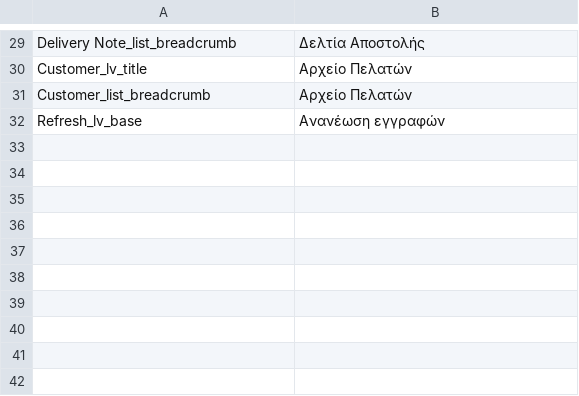
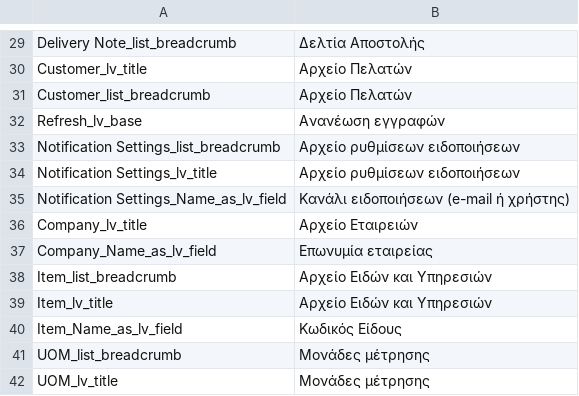
Before and after one commit to chdcomputers/chdnext, a CSV file: chdnext/translations/el_forced.csv, drawn as a sheet; only a part is shown, gaps mark what is left out; the diff names each change by its address in the sheet, - before the commit and + after, or states it on an @@ line.

```diff
--- a/chdnext/translations/el_forced.csv
+++ b/chdnext/translations/el_forced.csv
+row 33: Notification Settings_list_breadcrumb | Αρχείο ρυθμίσεων ειδοποιήσεων
+row 34: Notification Settings_lv_title | Αρχείο ρυθμίσεων ειδοποιήσεων
+row 35: Notification Settings_Name_as_lv_field | Κανάλι ειδοποιήσεων (e-mail ή χρήστης)
+row 36: Company_lv_title | Αρχείο Εταιρειών
+row 37: Company_Name_as_lv_field | Επωνυμία εταιρείας
+row 38: Item_list_breadcrumb | Αρχείο Ειδών και Υπηρεσιών
+row 39: Item_lv_title | Αρχείο Ειδών και Υπηρεσιών
+row 40: Item_Name_as_lv_field | Κωδικός Είδους
+row 41: UOM_list_breadcrumb | Μονάδες μέτρησης
+row 42: UOM_lv_title | Μονάδες μέτρησης
```
Also changed, not shown: 6 other files.
